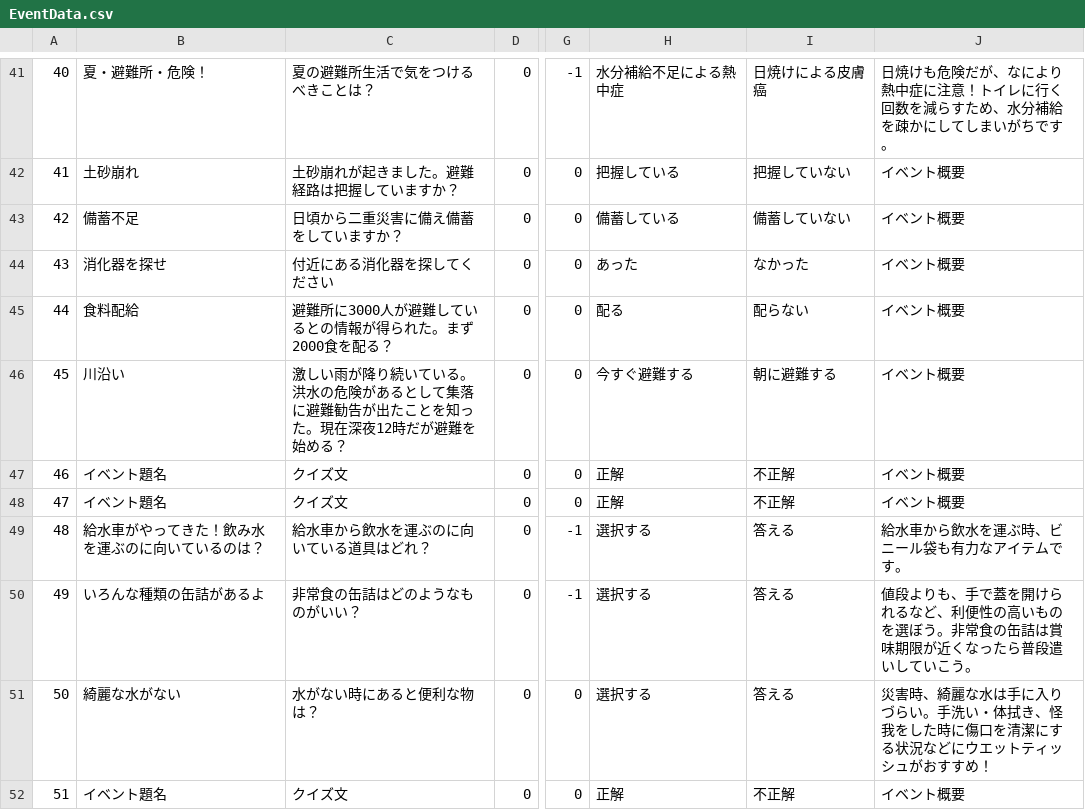
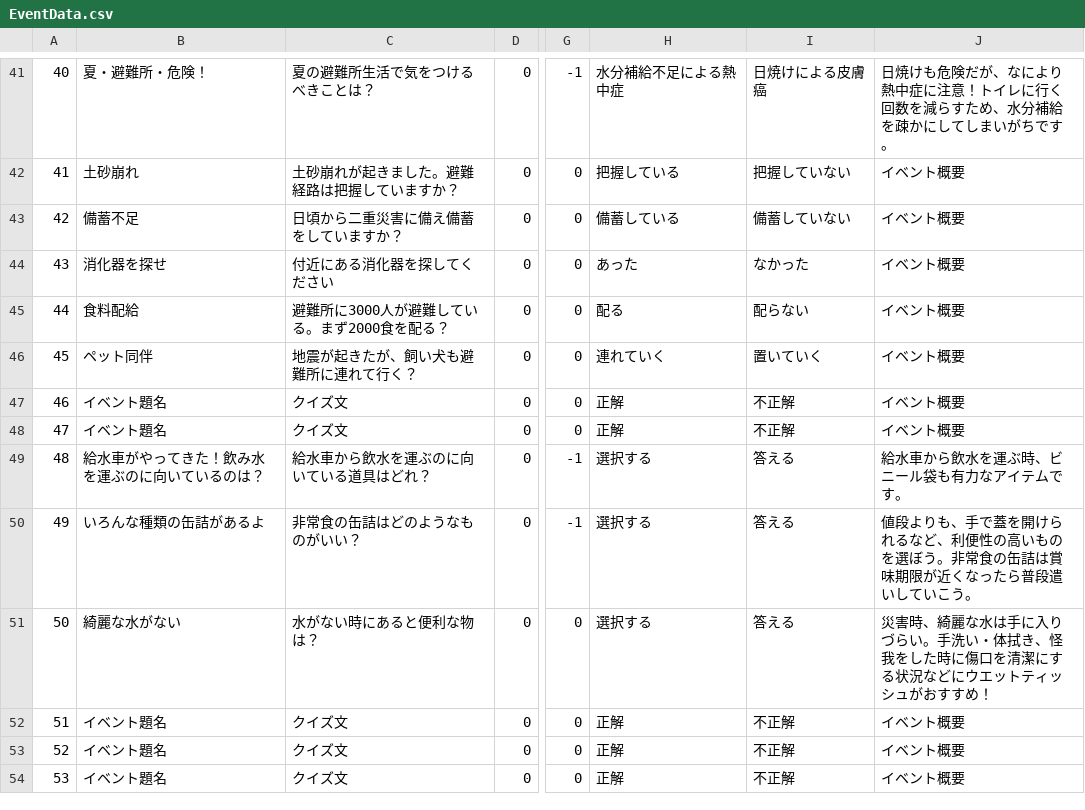
Before and after one commit to CSTmatsunolab/EvaApp, a CSV file: Assets/Resources/EventData.csv, drawn as a sheet; only a part is shown, gaps mark what is left out; the shorter side is filled out with more unchanged rows; the diff names each change by its address in the sheet, - before the commit and + after, or states it on an @@ line.

```diff
--- a/Assets/Resources/EventData.csv
+++ b/Assets/Resources/EventData.csv
-C45: 避難所に3000人が避難しているとの情報が得られた。まず2000食を配る？
+C45: 避難所に3000人が避難している。まず2000食を配る？
-B46: 川沿い
+B46: ペット同伴
-C46: 激しい雨が降り続いている。洪水の危険があるとして集落に避難勧告が出たことを知った。現在深夜12時だが避難を始める？
+C46: 地震が起きたが、飼い犬も避難所に連れて行く？
-H46: 今すぐ避難する
+H46: 連れていく
-I46: 朝に避難する
+I46: 置いていく
```
Also changed, not shown: 7 other files.
